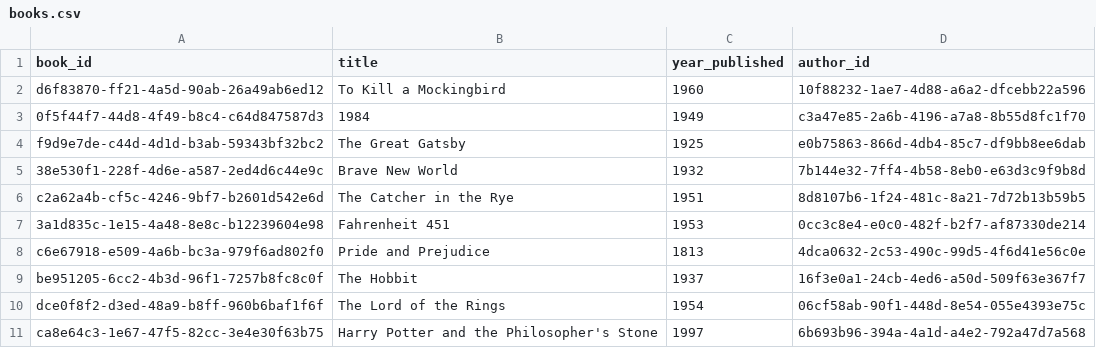
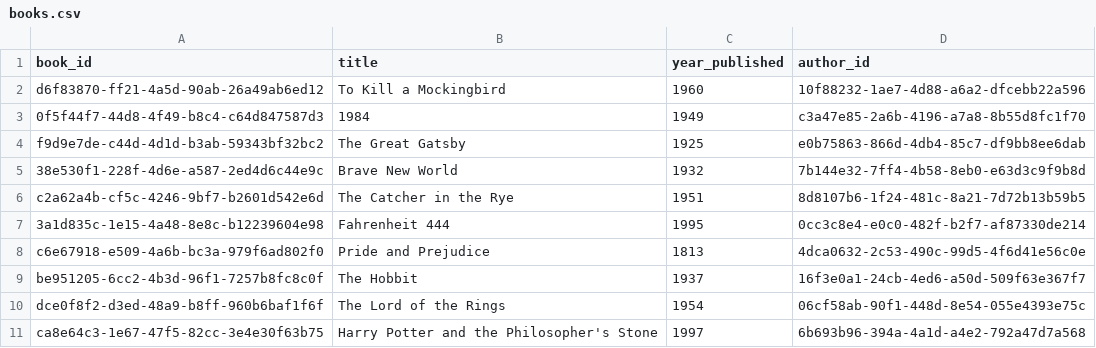
Before and after one commit to Bdowdle4/datafun-05-sql, a CSV file: data/books.csv, drawn as a sheet.

```diff
--- a/data/books.csv
+++ b/data/books.csv
@@ -6,3 +6,3 @@ f9d9e7de-c44d-4d1d-b3ab-59343bf32bc2,The Great Gatsby,1925,e0b75863-866d-4db4-85
 c2a62a4b-cf5c-4246-9bf7-b2601d542e6d,The Catcher in the Rye,1951,8d8107b6-1f24-481c-8a21-7d72b13b59b5
-3a1d835c-1e15-4a48-8e8c-b12239604e98,Fahrenheit 451,1953,0cc3c8e4-e0c0-482f-b2f7-af87330de214
+3a1d835c-1e15-4a48-8e8c-b12239604e98,Fahrenheit 444,1995,0cc3c8e4-e0c0-482f-b2f7-af87330de214
 c6e67918-e509-4a6b-bc3a-979f6ad802f0,Pride and Prejudice,1813,4dca0632-2c53-490c-99d5-4f6d41e56c0e
```
Also changed, not shown: 4 other files.
